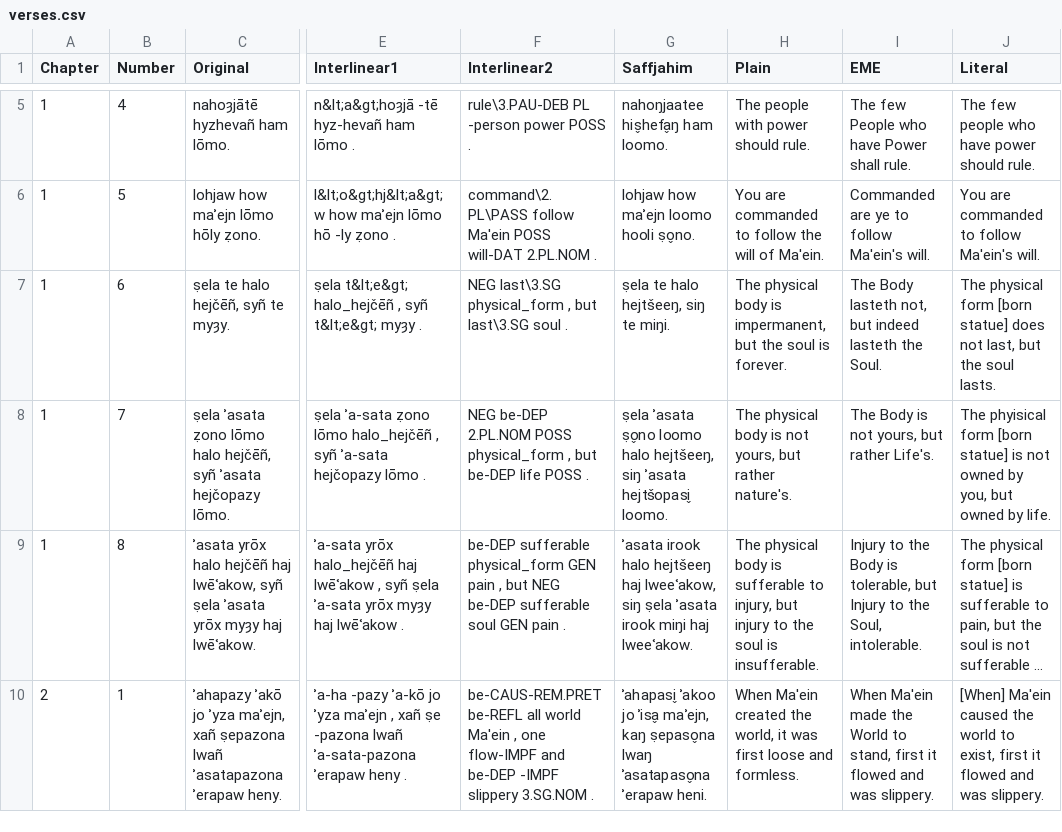
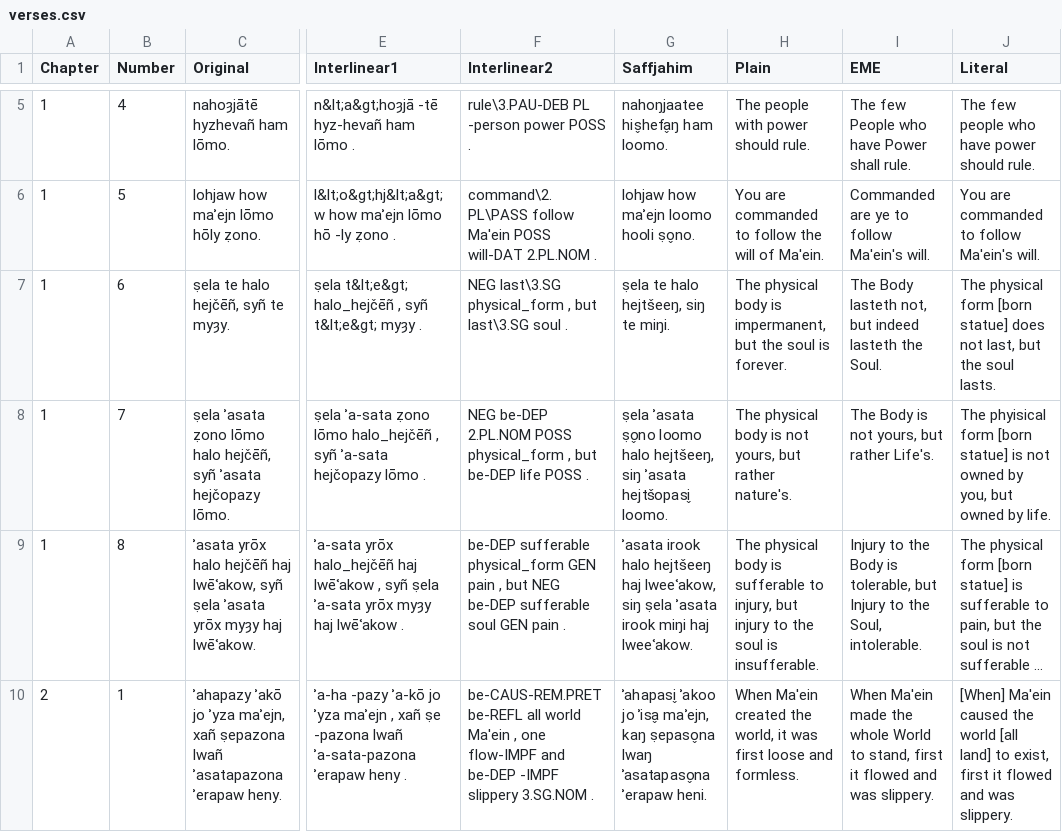
Before and after one commit to GiggyMantis/giggymantis.github.io, a CSV file: Dogha/Voslhemow_Resources/verses.csv, drawn as a sheet; only a part is shown, gaps mark what is left out; long unchanged cells end in …; the diff names each change by its address in the sheet, - before the commit and + after, or states it on an @@ line.

```diff
--- a/Dogha/Voslhemow_Resources/verses.csv
+++ b/Dogha/Voslhemow_Resources/verses.csv
-I10 (EME): …made the World to…
+I10 (EME): …made the whole World to…
-J10 (Literal): …the world to exist,…
+J10 (Literal): …the world [all land] to exist,…
```
Also changed, not shown: 1 other file.
